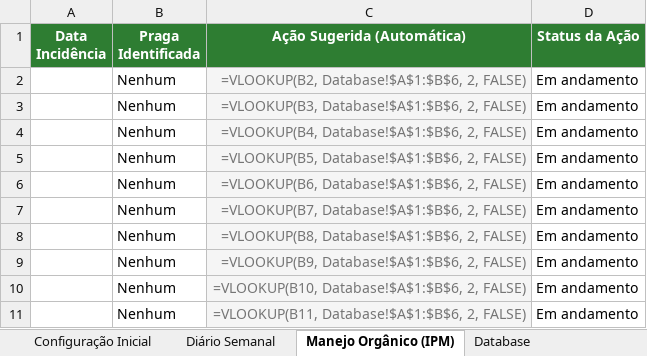
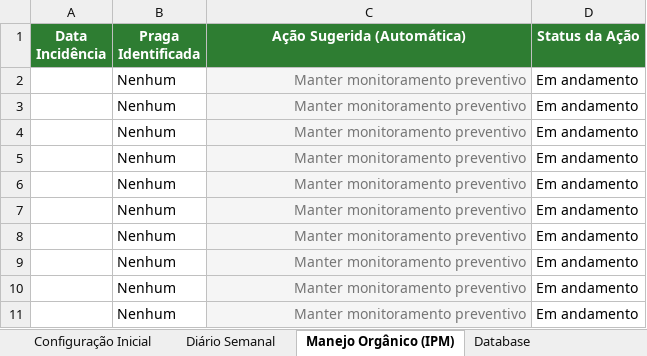
Before and after one commit to flordeminas/portal-flordeminas, an Excel workbook: assets/planilha_mestra_cultivo.xlsx, sheet Manejo Orgânico (IPM), drawn as a sheet; values as stored, in another font and other column widths than the file's, no borders; formulas without a stored value are shown as written; the diff names each change by its address in the sheet, - before the commit and + after, or states it on an @@ line.

```diff
--- a/assets/planilha_mestra_cultivo.xlsx (sheet Manejo Orgânico (IPM))
+++ b/assets/planilha_mestra_cultivo.xlsx (sheet Manejo Orgânico (IPM))
-C2 (Ação Sugerida (Automática)): =VLOOKUP(B2, Database!$A$1:$B$6, 2, FALSE)
+C2 (Ação Sugerida (Automática)): Manter monitoramento preventivo
-C3 (Ação Sugerida (Automática)): =VLOOKUP(B3, Database!$A$1:$B$6, 2, FALSE)
+C3 (Ação Sugerida (Automática)): Manter monitoramento preventivo
-C4 (Ação Sugerida (Automática)): =VLOOKUP(B4, Database!$A$1:$B$6, 2, FALSE)
+C4 (Ação Sugerida (Automática)): Manter monitoramento preventivo
-C5 (Ação Sugerida (Automática)): =VLOOKUP(B5, Database!$A$1:$B$6, 2, FALSE)
+C5 (Ação Sugerida (Automática)): Manter monitoramento preventivo
-C6 (Ação Sugerida (Automática)): =VLOOKUP(B6, Database!$A$1:$B$6, 2, FALSE)
+C6 (Ação Sugerida (Automática)): Manter monitoramento preventivo
-C7 (Ação Sugerida (Automática)): =VLOOKUP(B7, Database!$A$1:$B$6, 2, FALSE)
+C7 (Ação Sugerida (Automática)): Manter monitoramento preventivo
-C8 (Ação Sugerida (Automática)): =VLOOKUP(B8, Database!$A$1:$B$6, 2, FALSE)
+C8 (Ação Sugerida (Automática)): Manter monitoramento preventivo
-C9 (Ação Sugerida (Automática)): =VLOOKUP(B9, Database!$A$1:$B$6, 2, FALSE)
+C9 (Ação Sugerida (Automática)): Manter monitoramento preventivo
-C10 (Ação Sugerida (Automática)): =VLOOKUP(B10, Database!$A$1:$B$6, 2, FALSE)
+C10 (Ação Sugerida (Automática)): Manter monitoramento preventivo
-C11 (Ação Sugerida (Automática)): =VLOOKUP(B11, Database!$A$1:$B$6, 2, FALSE)
+C11 (Ação Sugerida (Automática)): Manter monitoramento preventivo
```
Also changed, not shown: sheet Diário Semanal, sheet Configuração Inicial, 21 other files.
